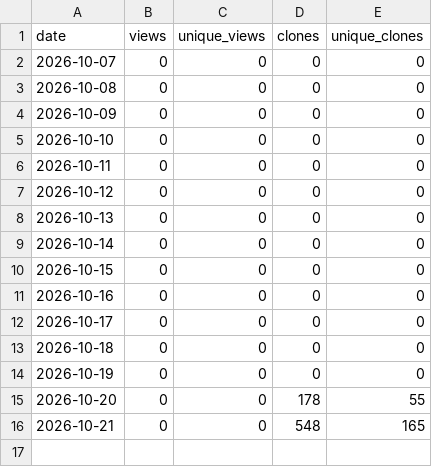
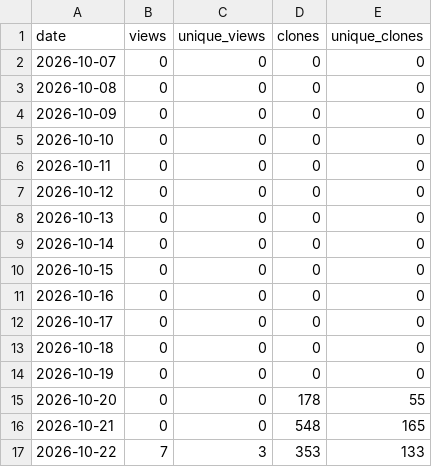
Before and after one commit to danielep71/K-Risk-Engines, a CSV file: data/traffic_daily.csv, drawn as a sheet.

```diff
--- a/data/traffic_daily.csv
+++ b/data/traffic_daily.csv
@@ -16 +16,2 @@ date,views,unique_views,clones,unique_clones
 2026-10-21,0,0,548,165
+2026-10-22,7,3,353,133
```
Also changed, not shown: data/traffic.csv, 3 other files.
